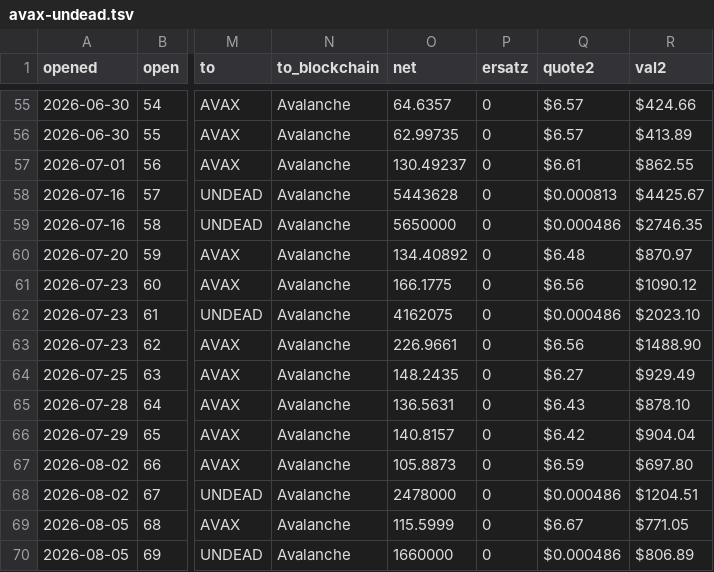
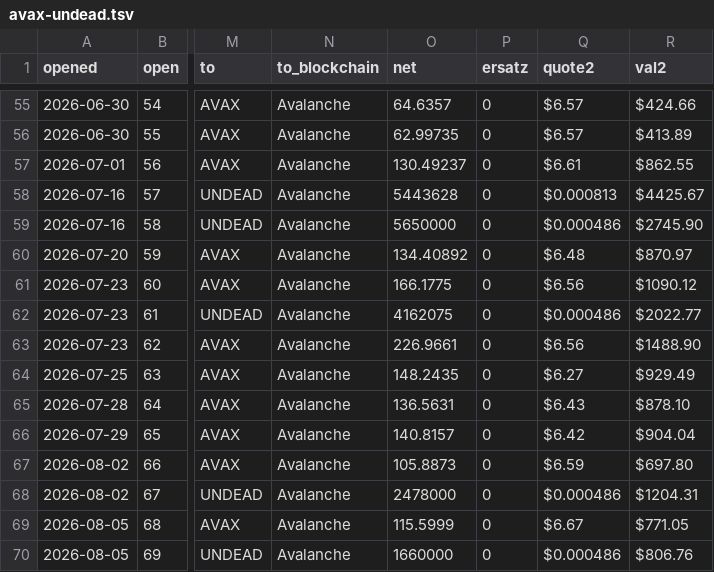
Before and after one commit to pivoteur/pivoteur.github.io, a TSV file: data/pivots/open/raw/avax-undead.tsv, drawn as a sheet; only a part is shown, gaps mark what is left out; the diff names each change by its address in the sheet, - before the commit and + after, or states it on an @@ line.

```diff
--- a/data/pivots/open/raw/avax-undead.tsv
+++ b/data/pivots/open/raw/avax-undead.tsv
-R59 (val2): $2746.35
+R59 (val2): $2745.90
-R62 (val2): $2023.10
+R62 (val2): $2022.77
-R68 (val2): $1204.51
+R68 (val2): $1204.31
-R70 (val2): $806.89
+R70 (val2): $806.76
```
Also changed, not shown: data/pivots/open/raw/btc-undead.tsv, data/pivots/open/raw/eth-undead.tsv, 1 other file.
